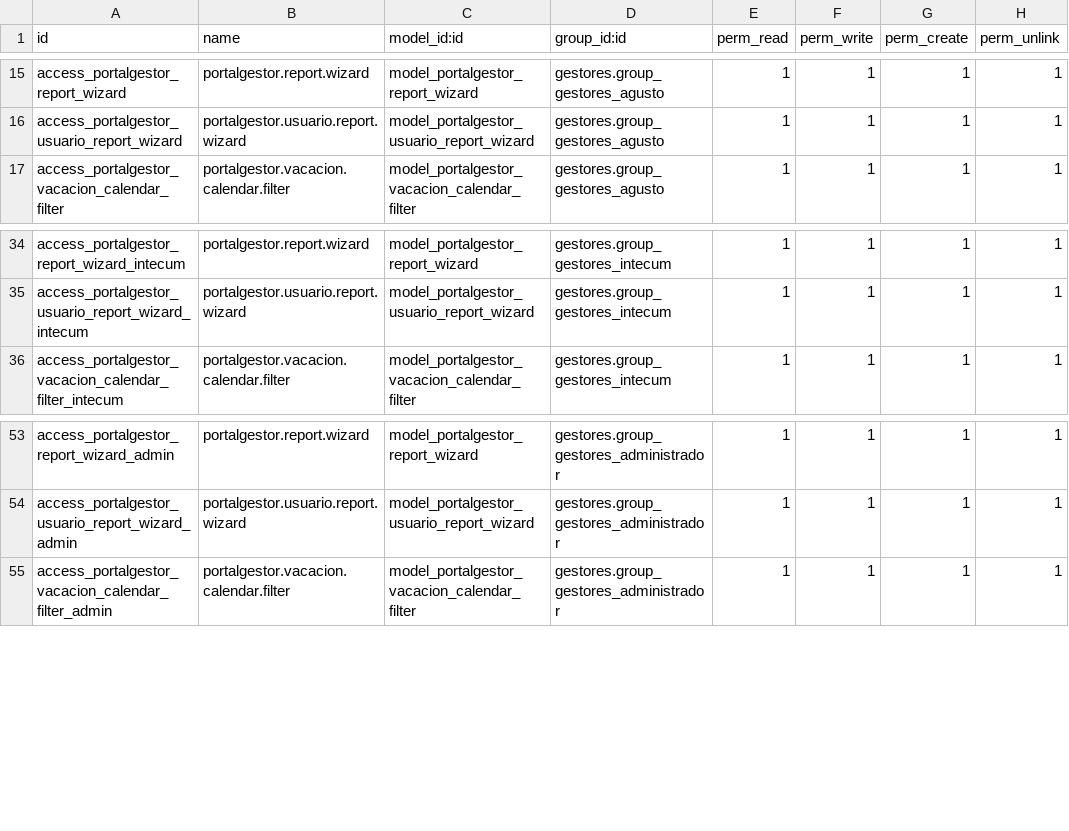
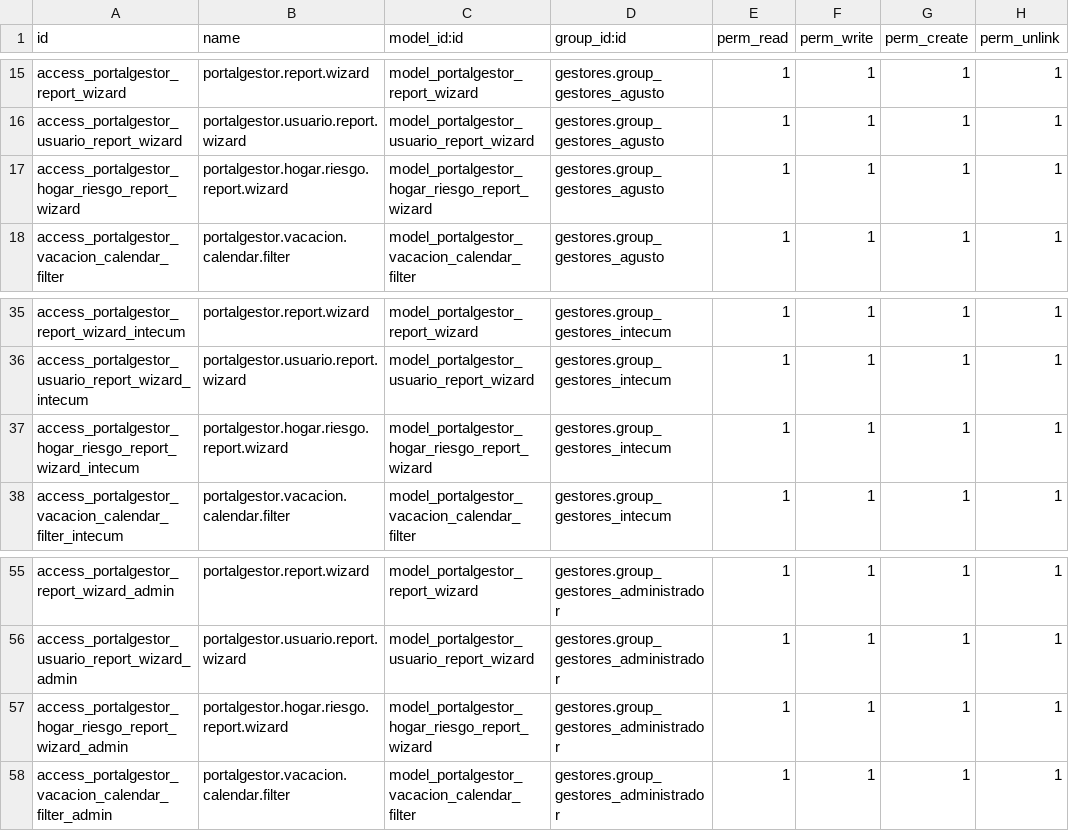
Before and after one commit to ismaelillo01/portalGesitonOdoo, a CSV file: portalGestor/security/ir.model.access.csv, drawn as a sheet; only a part is shown, gaps mark what is left out.

```diff
--- a/portalGestor/security/ir.model.access.csv
+++ b/portalGestor/security/ir.model.access.csv
@@ -16,2 +16,3 @@ access_portalgestor_report_wizard,portalgestor.report.wizard,model_portalgestor_
 access_portalgestor_usuario_report_wizard,portalgestor.usuario.report.wizard,model_portalgestor_usuario_report_wizard,gestores.group_gestores_agusto,1,1,1,1
+access_portalgestor_hogar_riesgo_report_wizard,portalgestor.hogar.riesgo.report.wizard,model_portalgestor_hogar_riesgo_report_wizard,gestores.group_gestores_agusto,1,1,1,1
 access_portalgestor_vacacion_calendar_filter,portalgestor.vacacion.calendar.filter,model_portalgestor_vacacion_calendar_filter,gestores.group_gestores_agusto,1,1,1,1
@@ -35,2 +36,3 @@ access_portalgestor_report_wizard_intecum,portalgestor.report.wizard,model_porta
 access_portalgestor_usuario_report_wizard_intecum,portalgestor.usuario.report.wizard,model_portalgestor_usuario_report_wizard,gestores.group_gestores_intecum,1,1,1,1
+access_portalgestor_hogar_riesgo_report_wizard_intecum,portalgestor.hogar.riesgo.report.wizard,model_portalgestor_hogar_riesgo_report_wizard,gestores.group_gestores_intecum,1,1,1,1
 access_portalgestor_vacacion_calendar_filter_intecum,portalgestor.vacacion.calendar.filter,model_portalgestor_vacacion_calendar_filter,gestores.group_gestores_intecum,1,1,1,1
@@ -54,2 +56,3 @@ access_portalgestor_report_wizard_admin,portalgestor.report.wizard,model_portalg
 access_portalgestor_usuario_report_wizard_admin,portalgestor.usuario.report.wizard,model_portalgestor_usuario_report_wizard,gestores.group_gestores_administrador,1,1,1,1
+access_portalgestor_hogar_riesgo_report_wizard_admin,portalgestor.hogar.riesgo.report.wizard,model_portalgestor_hogar_riesgo_report_wizard,gestores.group_gestores_administrador,1,1,1,1
 access_portalgestor_vacacion_calendar_filter_admin,portalgestor.vacacion.calendar.filter,model_portalgestor_vacacion_calendar_filter,gestores.group_gestores_administrador,1,1,1,1
```
Also changed, not shown: 15 other files.
